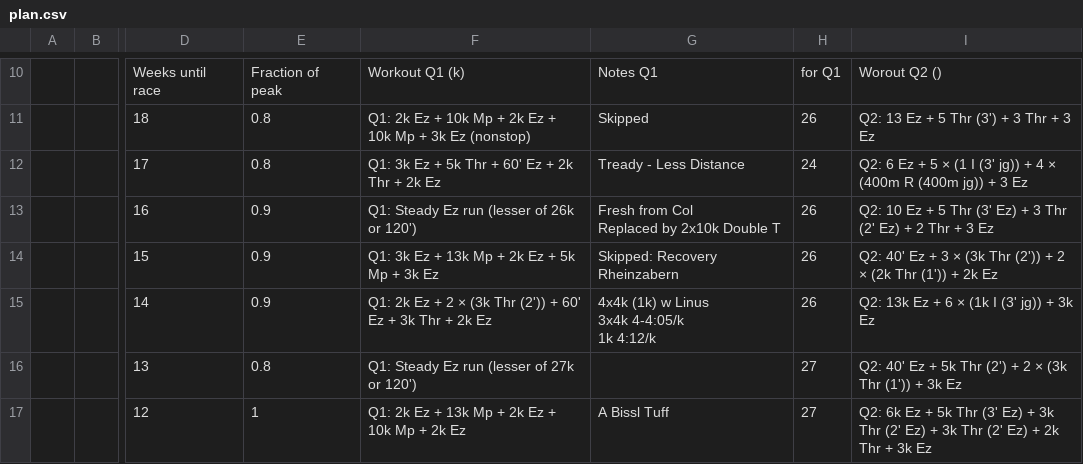
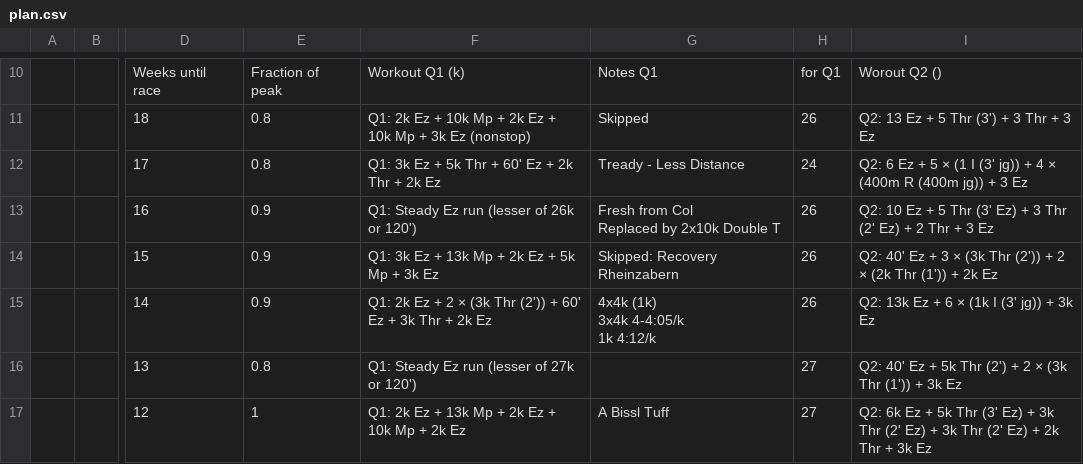
Before and after one commit to daniel-vera-g/training-block, a CSV file: public/plan.csv, drawn as a sheet; only a part is shown, gaps mark what is left out; ↵ is a line break in a cell; the diff names each change by its address in the sheet, - before the commit and + after, or states it on an @@ line.

Commit message:
Update plan.csv with new training data

```diff
--- a/public/plan.csv
+++ b/public/plan.csv
-G15: 4x4k (1k) w Linus ↵ 3x4k 4-4:05/k ↵ 1k 4:12/k
+G15: 4x4k (1k) ↵ 3x4k 4-4:05/k ↵ 1k 4:12/k
```
